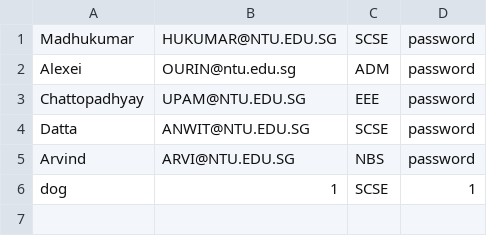
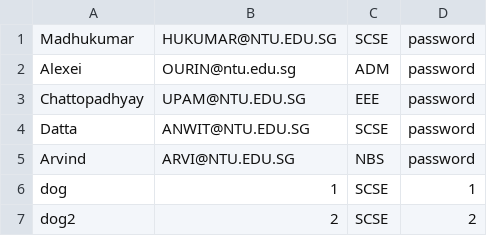
Before and after one commit to Benjamin-Fernandez/CAMSv2, a CSV file: CAMSv2/Data CSV/Staff_List.csv, drawn as a sheet; the diff names each change by its address in the sheet, - before the commit and + after, or states it on an @@ line.

```diff
--- a/CAMSv2/Data CSV/Staff_List.csv
+++ b/CAMSv2/Data CSV/Staff_List.csv
+row 7: dog2 | 2 | SCSE | 2
```
Also changed, not shown: CAMSv2/Data CSV/Student_List.csv, 14 other files.
